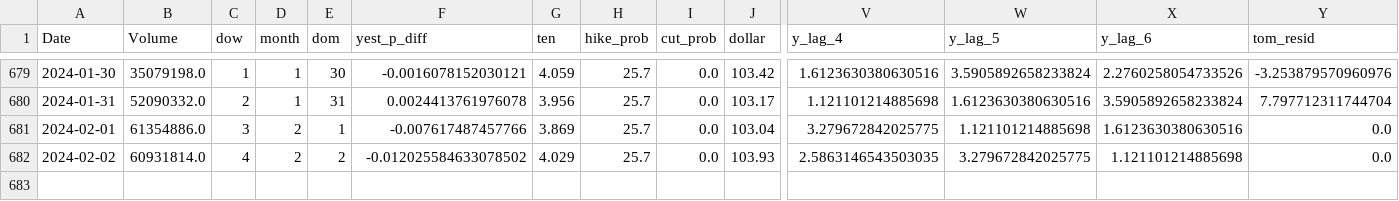
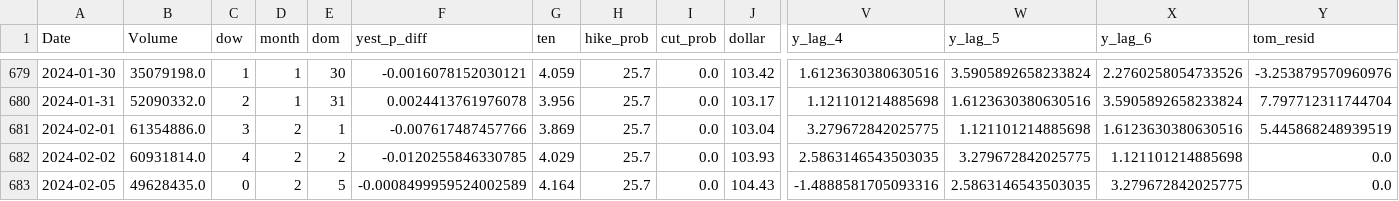
Before and after one commit to ksivitz/algo_info, a CSV file: new_data.csv, drawn as a sheet; only a part is shown, gaps mark what is left out; rows hold the shown columns only; the diff names each change by its address in the sheet, - before the commit and + after, or states it on an @@ line.

Commit message:
your_commit_message

```diff
--- a/new_data.csv
+++ b/new_data.csv
-Y681 (tom_resid): 0.0
+Y681 (tom_resid): 5.445868248939519
-F682 (yest_p_diff): -0.012025584633078502
+F682 (yest_p_diff): -0.0120255846330785
+row 683: 2024-02-05 | 49628435.0 | 0 | 2 | 5 | -0.0008499959524002589 | 4.164 | 25.7 | 0.0 | 104.43 | -1.4888581705093316 | 2.5863146543503035 | 3.279672842025775 | 0.0
```
